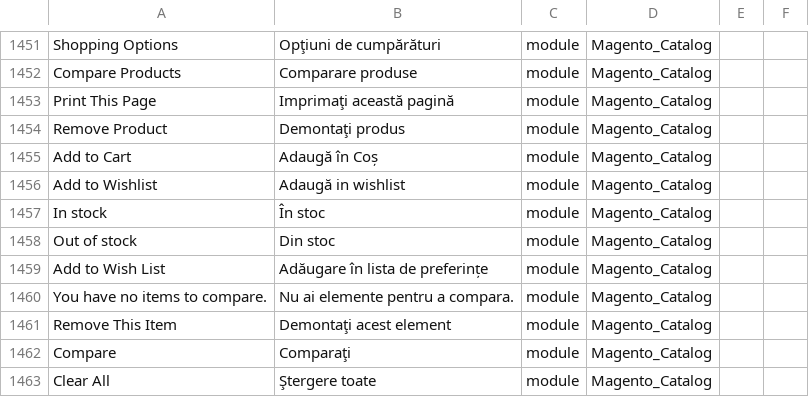
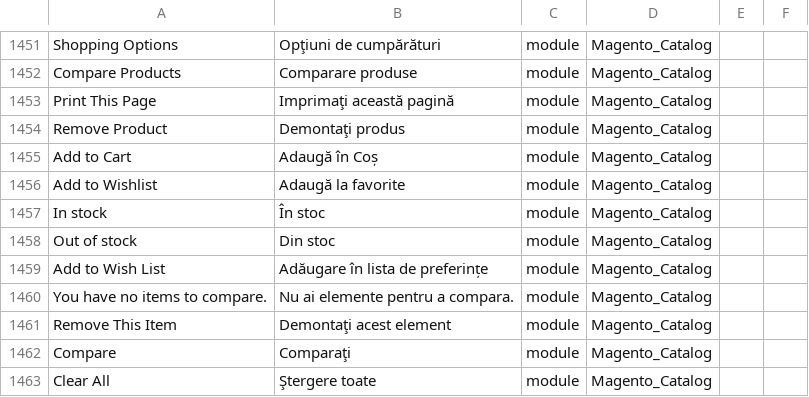
Before and after one commit to filipac/magento2-language-ro_ro, a CSV file: ro_RO.csv, drawn as a sheet; only a part is shown, gaps mark what is left out; the diff names each change by its address in the sheet, - before the commit and + after, or states it on an @@ line.

Commit message:
fav

```diff
--- a/ro_RO.csv
+++ b/ro_RO.csv
-B1456: Adaugă in wishlist
+B1456: Adaugă la favorite
```
